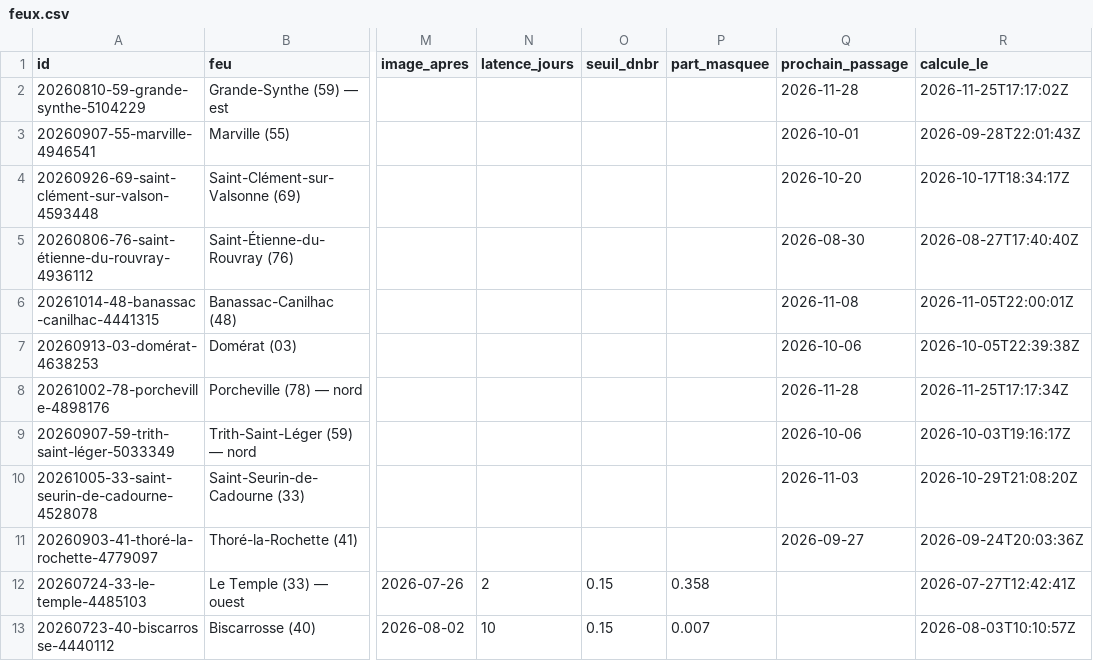
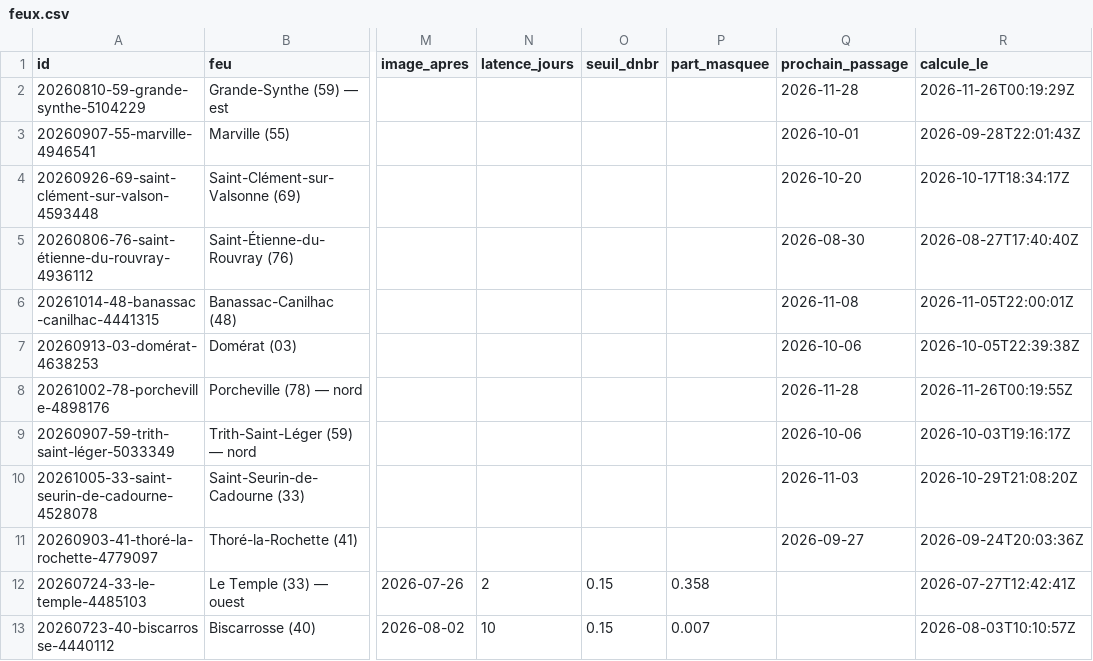
Before and after one commit to r0bp3nguin/brulis, a CSV file: site/data/feux.csv, drawn as a sheet; only a part is shown, gaps mark what is left out; the diff names each change by its address in the sheet, - before the commit and + after, or states it on an @@ line.

```diff
--- a/site/data/feux.csv
+++ b/site/data/feux.csv
-R2 (calcule_le): 2026-11-25T17:17:02Z
+R2 (calcule_le): 2026-11-26T00:19:29Z
-R8 (calcule_le): 2026-11-25T17:17:34Z
+R8 (calcule_le): 2026-11-26T00:19:55Z
```
Also changed, not shown: 7 other files.
